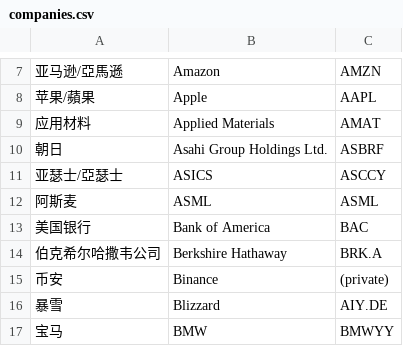
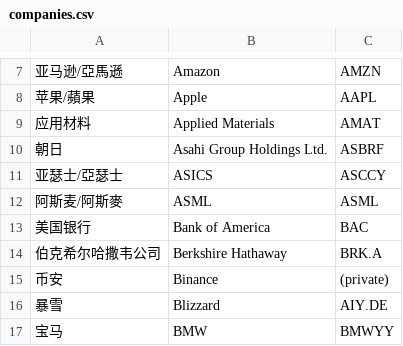
Before and after one commit to artxgj/twitter-chinese-text, a CSV file: inputs/companies.csv, drawn as a sheet; only a part is shown, gaps mark what is left out.

```diff
--- a/inputs/companies.csv
+++ b/inputs/companies.csv
@@ -11,3 +11,3 @@
 "亚瑟士/亞瑟士","ASICS","ASCCY"
-"阿斯麦","ASML","ASML"
+"阿斯麦/阿斯麥","ASML","ASML"
 "美国银行","Bank of America","BAC"
```
Also changed, not shown: 52 other files.
